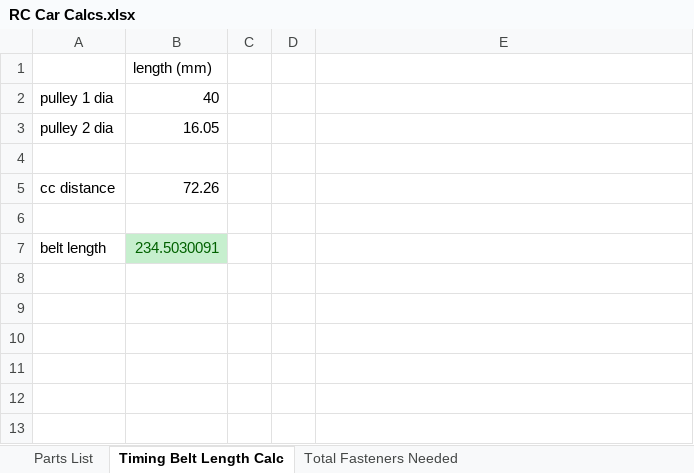
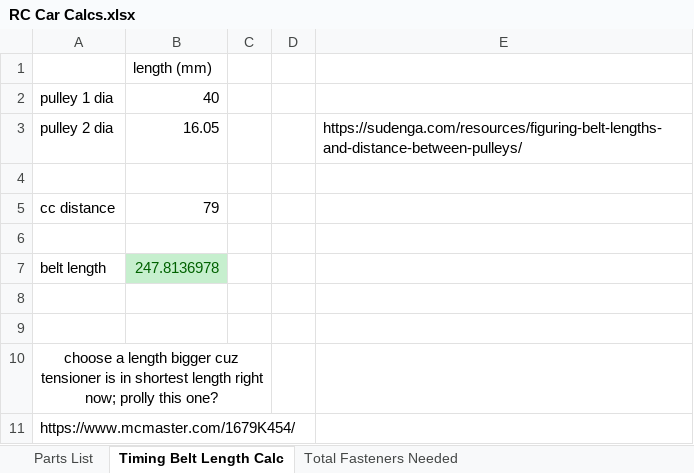
Before and after one commit to darrenau03/RC-car, an Excel workbook: calcs/RC Car Calcs.xlsx, sheet Timing Belt Length Calc, drawn as a sheet; values as stored, in another font and other column widths than the file's, no borders; charts and pictures not drawn; the diff names each change by its address in the sheet, - before the commit and + after, or states it on an @@ line.

```diff
--- a/calcs/RC Car Calcs.xlsx (sheet Timing Belt Length Calc)
+++ b/calcs/RC Car Calcs.xlsx (sheet Timing Belt Length Calc)
-E3: (empty)
+E3: https://sudenga.com/resources/figuring-belt-lengths-and-distance-between-pulleys/
-B5: 72.26
+B5: 79
-B7: 234.5030091
+B7: 247.8136978
+row 8: (empty)
+row 9: (empty)
+row 10: choose a length bigger cuz tensioner is in shortest length right now; prolly this one?
+row 11: https://www.mcmaster.com/1679K454/
```
Also changed, not shown: sheet Parts List, charts or pictures, 2 other files.
